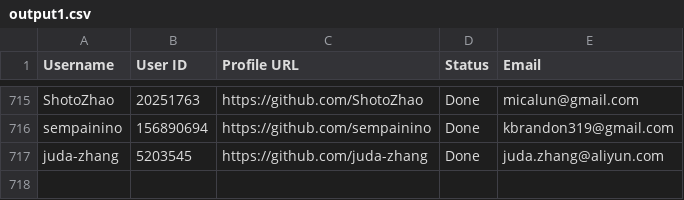
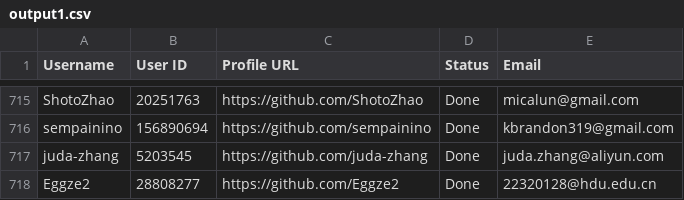
Before and after one commit to PhatDot1/stargeezers, a CSV file: output1.csv, drawn as a sheet; only a part is shown, gaps mark what is left out; the diff names each change by its address in the sheet, - before the commit and + after, or states it on an @@ line.

```diff
--- a/output1.csv
+++ b/output1.csv
+row 718: Eggze2 | 28808277 | https://github.com/Eggze2 | Done | 22320128@hdu.edu.cn
```
